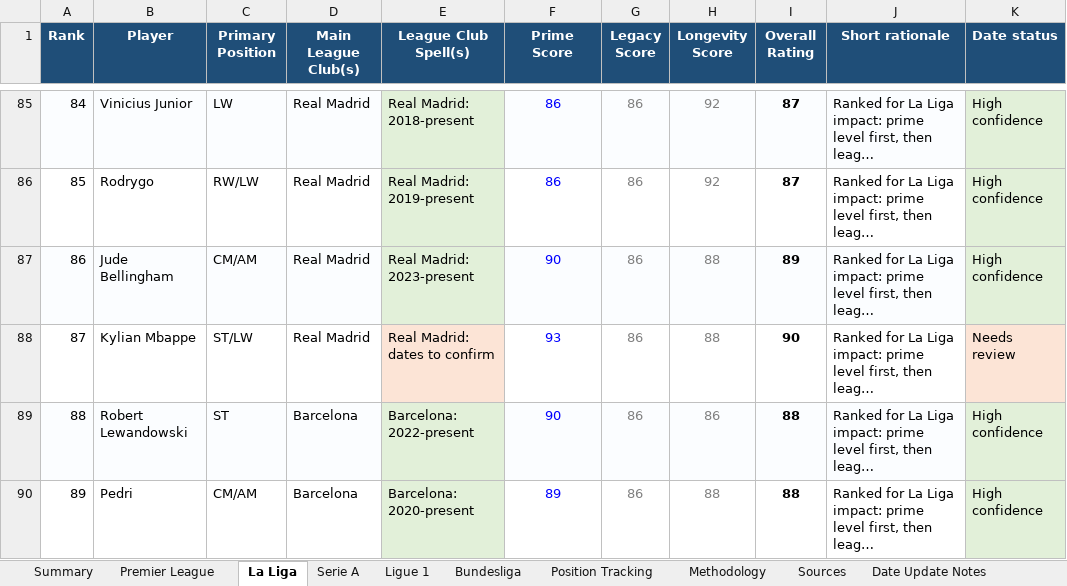
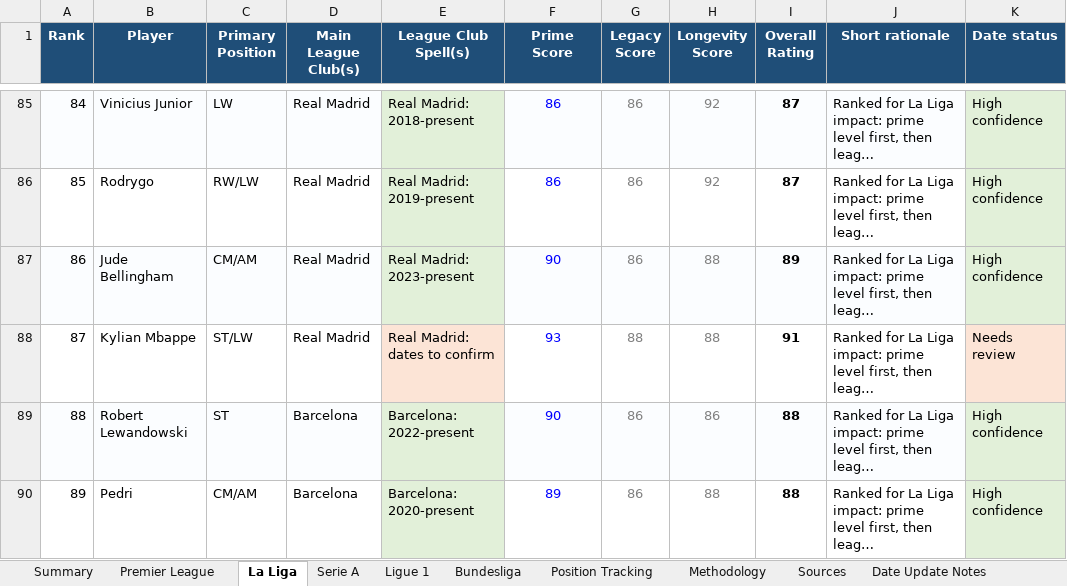
Before and after one commit to Daven-code/Ultimate-5-a-side-Draft, an Excel workbook: top_200_players_five_leagues.xlsx, sheet La Liga, drawn as a sheet; only a part is shown, gaps mark what is left out; long unchanged cells end in …; values as stored, in another font and other column widths than the file's, no borders; conditional formats and table styles not drawn; the diff names each change by its address in the sheet, - before the commit and + after, or states it on an @@ line.

Commit message:
players update

```diff
--- a/top_200_players_five_leagues.xlsx (sheet La Liga)
+++ b/top_200_players_five_leagues.xlsx (sheet La Liga)
-G88 (Legacy Score): 86
+G88 (Legacy Score): 88
-I88 (Overall Rating): 90
+I88 (Overall Rating): 91
```
Also changed, not shown: 2 other files.
